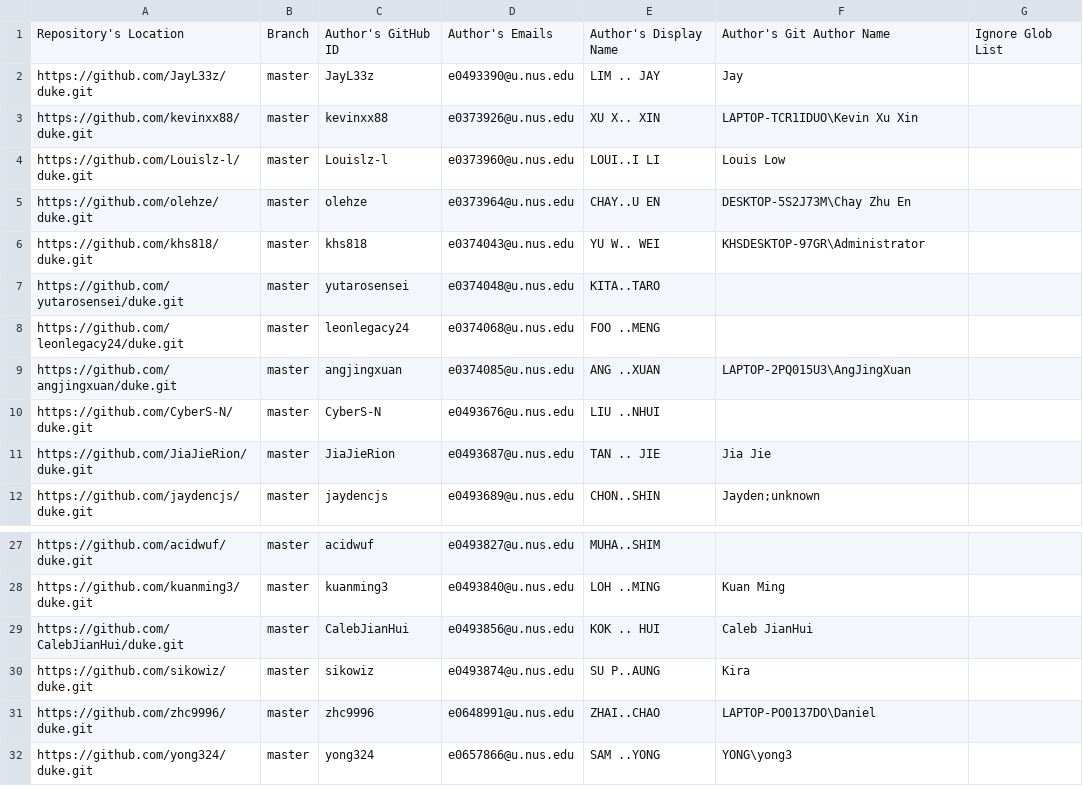
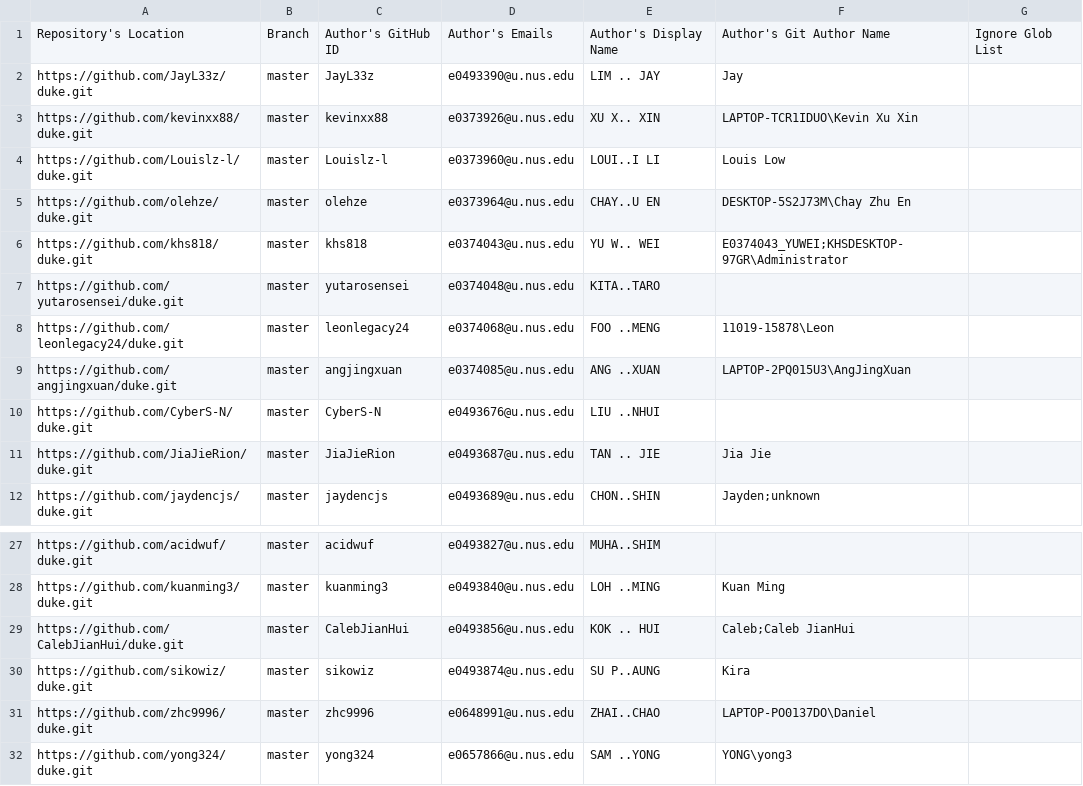
Before and after one commit to nus-tic2002-2022/ip-dashboard, a CSV file: configs/author-config.csv, drawn as a sheet; only a part is shown, gaps mark what is left out.

Commit message:
Update configs

```diff
--- a/configs/author-config.csv
+++ b/configs/author-config.csv
@@ -5,5 +5,5 @@ https://github.com/Louislz-l/duke.git,master,Louislz-l,e0373960@u.nus.edu,LOUI..
 https://github.com/olehze/duke.git,master,olehze,e0373964@u.nus.edu,CHAY..U EN,DESKTOP-5S2J73M\Chay Zhu En,
-https://github.com/khs818/duke.git,master,khs818,e0374043@u.nus.edu,YU W.. WEI,KHSDESKTOP-97GR\Administrator,
+https://github.com/khs818/duke.git,master,khs818,e0374043@u.nus.edu,YU W.. WEI,E0374043_YUWEI;KHSDESKTOP-97GR\Administrator,
 https://github.com/yutarosensei/duke.git,master,yutarosensei,e0374048@u.nus.edu,KITA..TARO,,
-https://github.com/leonlegacy24/duke.git,master,leonlegacy24,e0374068@u.nus.edu,FOO ..MENG,,
+https://github.com/leonlegacy24/duke.git,master,leonlegacy24,e0374068@u.nus.edu,FOO ..MENG,11019-15878\Leon,
 https://github.com/angjingxuan/duke.git,master,angjingxuan,e0374085@u.nus.edu,ANG ..XUAN,LAPTOP-2PQ015U3\AngJingXuan,
@@ -28,3 +28,3 @@ https://github.com/acidwuf/duke.git,master,acidwuf,e0493827@u.nus.edu,MUHA..SHIM
 https://github.com/kuanming3/duke.git,master,kuanming3,e0493840@u.nus.edu,LOH ..MING,Kuan Ming,
-https://github.com/CalebJianHui/duke.git,master,CalebJianHui,e0493856@u.nus.edu,KOK .. HUI,Caleb JianHui,
+https://github.com/CalebJianHui/duke.git,master,CalebJianHui,e0493856@u.nus.edu,KOK .. HUI,Caleb;Caleb JianHui,
 https://github.com/sikowiz/duke.git,master,sikowiz,e0493874@u.nus.edu,SU P..AUNG,Kira,
```
